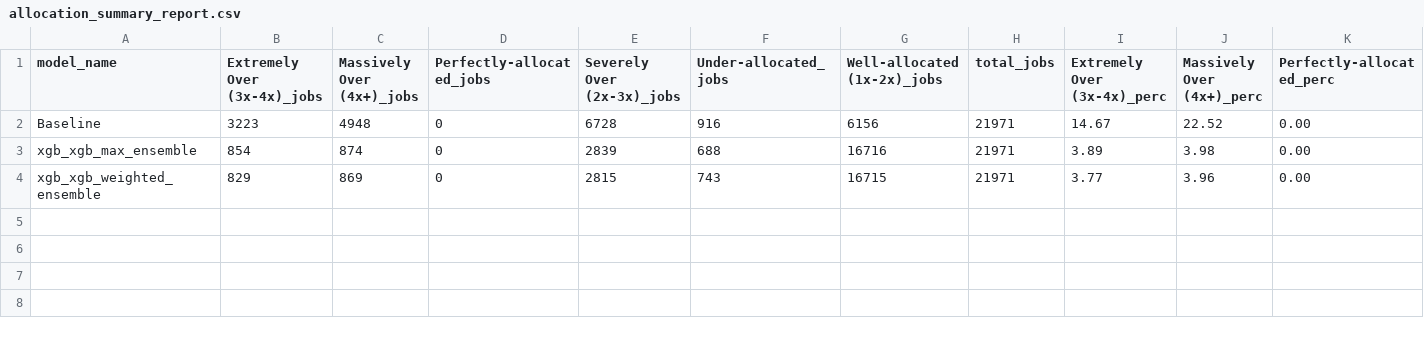
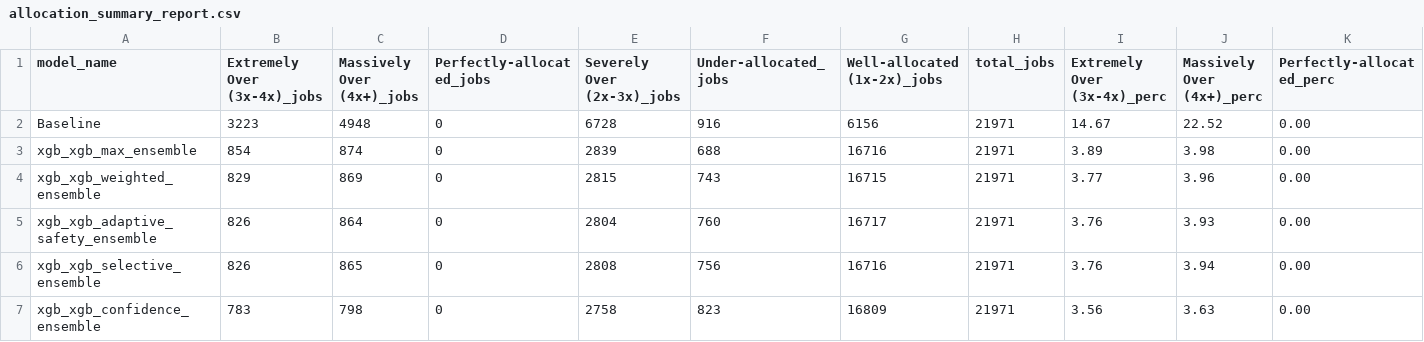
Before and after one commit to Zmart64/SAPResourceOptimizer, a CSV file: artifacts/experiments/allocation_summary_report.csv, drawn as a sheet; only a part is shown; rows hold the shown columns only; the diff names each change by its address in the sheet, - before the commit and + after, or states it on an @@ line.

```diff
--- a/artifacts/experiments/allocation_summary_report.csv
+++ b/artifacts/experiments/allocation_summary_report.csv
+row 5: xgb_xgb_adaptive_safety_ensemble | 826 | 864 | 0 | 2804 | 760 | 16717 | 21971 | 3.76 | 3.93 | 0.00
+row 6: xgb_xgb_selective_ensemble | 826 | 865 | 0 | 2808 | 756 | 16716 | 21971 | 3.76 | 3.94 | 0.00
+row 7: xgb_xgb_confidence_ensemble | 783 | 798 | 0 | 2758 | 823 | 16809 | 21971 | 3.56 | 3.63 | 0.00
```
Also changed, not shown: artifacts/experiments/regression_results.csv, 2 other files.
